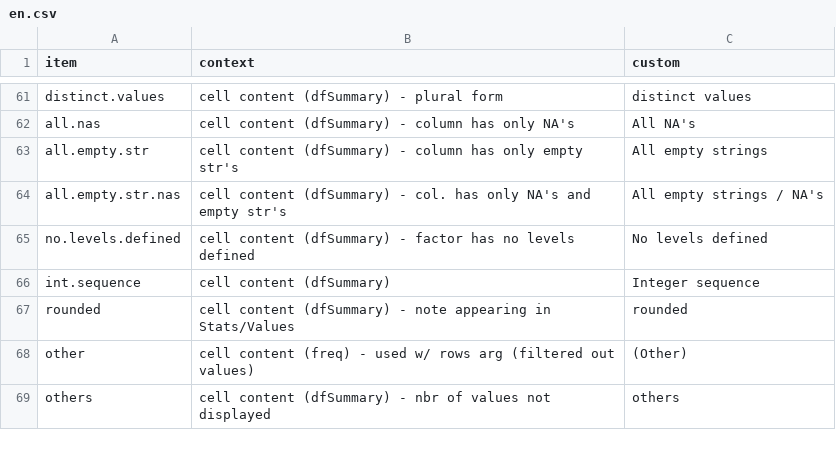
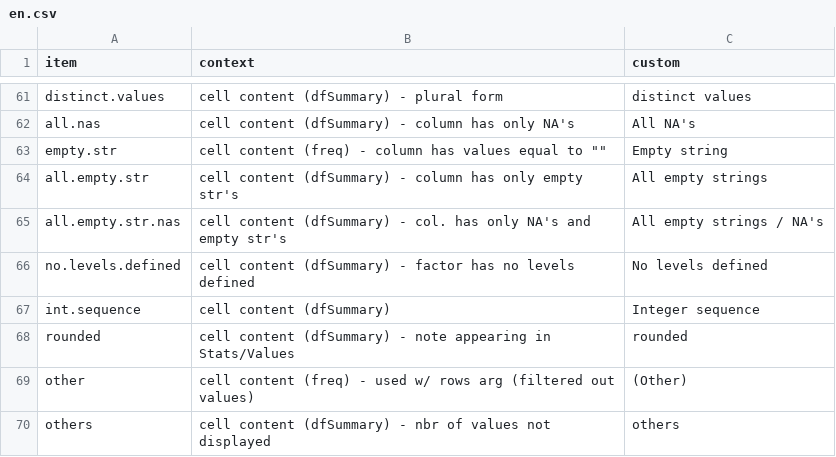
Before and after one commit to dcomtois/summarytools, a CSV file: translations/en.csv, drawn as a sheet; only a part is shown, gaps mark what is left out; the diff names each change by its address in the sheet, - before the commit and + after, or states it on an @@ line.

```diff
--- a/translations/en.csv
+++ b/translations/en.csv
+row 63: empty.str | cell content (freq) - column has values equal to "" | Empty string
```
Also changed, not shown: translations/es.csv, translations/fr.csv, 5 other files.
